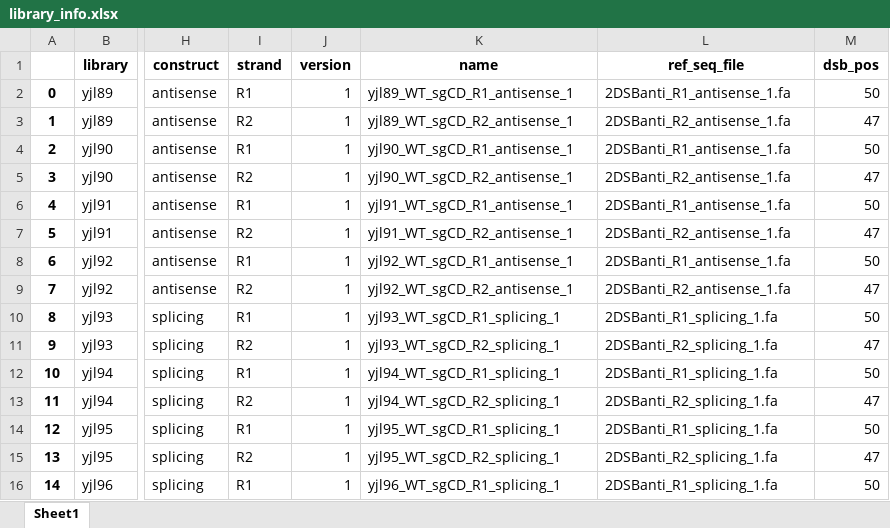
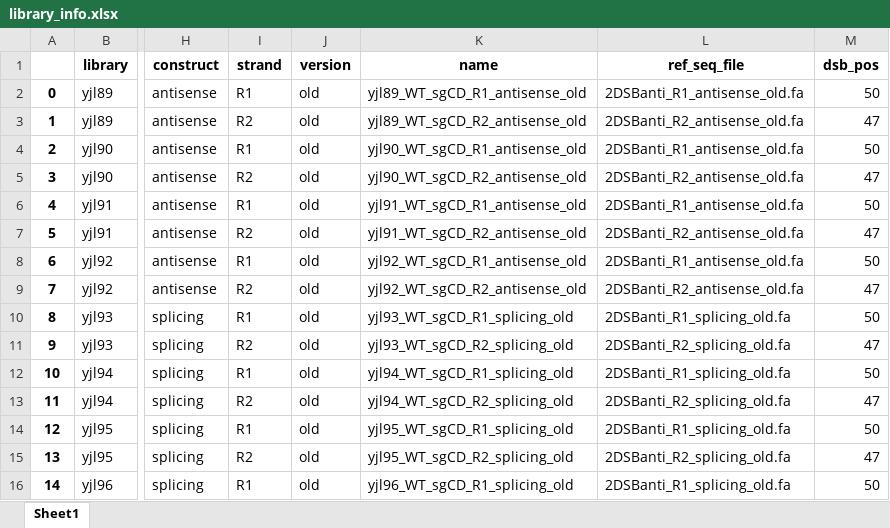
Before and after one commit to xph9876/RNA-mediated_DSB_repair, an Excel workbook: analyze_nhej/library_info.xlsx, sheet Sheet1, drawn as a sheet; only a part is shown, gaps mark what is left out; values as stored, in another font and other column widths than the file's, no borders; the diff covers the shown part only; the diff names each change by its address in the sheet, - before the commit and + after, or states it on an @@ line.

Commit message:
Fix version suffix. Misc fixes.

```diff
--- a/analyze_nhej/library_info.xlsx (sheet Sheet1)
+++ b/analyze_nhej/library_info.xlsx (sheet Sheet1)
-J2:J16 (version): 1
+J2:J16 (version): old
-K2 (name): yjl89_WT_sgCD_R1_antisense_1
+K2 (name): yjl89_WT_sgCD_R1_antisense_old
-L2 (ref_seq_file): 2DSBanti_R1_antisense_1.fa
+L2 (ref_seq_file): 2DSBanti_R1_antisense_old.fa
-K3 (name): yjl89_WT_sgCD_R2_antisense_1
+K3 (name): yjl89_WT_sgCD_R2_antisense_old
-L3 (ref_seq_file): 2DSBanti_R2_antisense_1.fa
+L3 (ref_seq_file): 2DSBanti_R2_antisense_old.fa
-K4 (name): yjl90_WT_sgCD_R1_antisense_1
+K4 (name): yjl90_WT_sgCD_R1_antisense_old
-L4 (ref_seq_file): 2DSBanti_R1_antisense_1.fa
+L4 (ref_seq_file): 2DSBanti_R1_antisense_old.fa
-K5 (name): yjl90_WT_sgCD_R2_antisense_1
+K5 (name): yjl90_WT_sgCD_R2_antisense_old
-L5 (ref_seq_file): 2DSBanti_R2_antisense_1.fa
+L5 (ref_seq_file): 2DSBanti_R2_antisense_old.fa
-K6 (name): yjl91_WT_sgCD_R1_antisense_1
+K6 (name): yjl91_WT_sgCD_R1_antisense_old
-L6 (ref_seq_file): 2DSBanti_R1_antisense_1.fa
+L6 (ref_seq_file): 2DSBanti_R1_antisense_old.fa
-K7 (name): yjl91_WT_sgCD_R2_antisense_1
+K7 (name): yjl91_WT_sgCD_R2_antisense_old
-L7 (ref_seq_file): 2DSBanti_R2_antisense_1.fa
+L7 (ref_seq_file): 2DSBanti_R2_antisense_old.fa
-K8 (name): yjl92_WT_sgCD_R1_antisense_1
+K8 (name): yjl92_WT_sgCD_R1_antisense_old
-L8 (ref_seq_file): 2DSBanti_R1_antisense_1.fa
+L8 (ref_seq_file): 2DSBanti_R1_antisense_old.fa
-K9 (name): yjl92_WT_sgCD_R2_antisense_1
+K9 (name): yjl92_WT_sgCD_R2_antisense_old
-L9 (ref_seq_file): 2DSBanti_R2_antisense_1.fa
+L9 (ref_seq_file): 2DSBanti_R2_antisense_old.fa
-K10 (name): yjl93_WT_sgCD_R1_splicing_1
+K10 (name): yjl93_WT_sgCD_R1_splicing_old
-L10 (ref_seq_file): 2DSBanti_R1_splicing_1.fa
+L10 (ref_seq_file): 2DSBanti_R1_splicing_old.fa
-K11 (name): yjl93_WT_sgCD_R2_splicing_1
+K11 (name): yjl93_WT_sgCD_R2_splicing_old
-L11 (ref_seq_file): 2DSBanti_R2_splicing_1.fa
+L11 (ref_seq_file): 2DSBanti_R2_splicing_old.fa
-K12 (name): yjl94_WT_sgCD_R1_splicing_1
+K12 (name): yjl94_WT_sgCD_R1_splicing_old
-L12 (ref_seq_file): 2DSBanti_R1_splicing_1.fa
+L12 (ref_seq_file): 2DSBanti_R1_splicing_old.fa
-K13 (name): yjl94_WT_sgCD_R2_splicing_1
+K13 (name): yjl94_WT_sgCD_R2_splicing_old
-L13 (ref_seq_file): 2DSBanti_R2_splicing_1.fa
+L13 (ref_seq_file): 2DSBanti_R2_splicing_old.fa
-K14 (name): yjl95_WT_sgCD_R1_splicing_1
+K14 (name): yjl95_WT_sgCD_R1_splicing_old
-L14 (ref_seq_file): 2DSBanti_R1_splicing_1.fa
+L14 (ref_seq_file): 2DSBanti_R1_splicing_old.fa
-K15 (name): yjl95_WT_sgCD_R2_splicing_1
+K15 (name): yjl95_WT_sgCD_R2_splicing_old
-L15 (ref_seq_file): 2DSBanti_R2_splicing_1.fa
+L15 (ref_seq_file): 2DSBanti_R2_splicing_old.fa
-K16 (name): yjl96_WT_sgCD_R1_splicing_1
+K16 (name): yjl96_WT_sgCD_R1_splicing_old
-L16 (ref_seq_file): 2DSBanti_R1_splicing_1.fa
+L16 (ref_seq_file): 2DSBanti_R1_splicing_old.fa
```
Also changed, not shown: 551 edited cells elsewhere in this sheet, analyze_nhej/experiment_info.xlsx, 6 other files.
